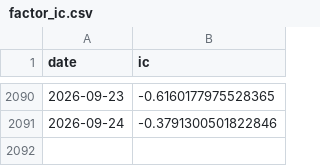
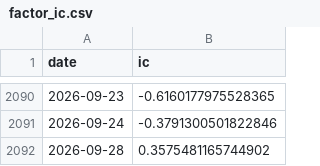
Before and after one commit to ericxuzhesheng/Trading-Crowding-Momentum-Strategy, a CSV file: outputs/tables/factor_ic.csv, drawn as a sheet; only a part is shown, gaps mark what is left out.

```diff
--- a/outputs/tables/factor_ic.csv
+++ b/outputs/tables/factor_ic.csv
@@ -2091 +2091,2 @@
 2026-09-24,-0.3791300501822846
+2026-09-28,0.3575481165744902
```
Also changed, not shown: outputs/tables/monthly_returns.csv, outputs/tables/performance_summary.csv, 12 other files.
